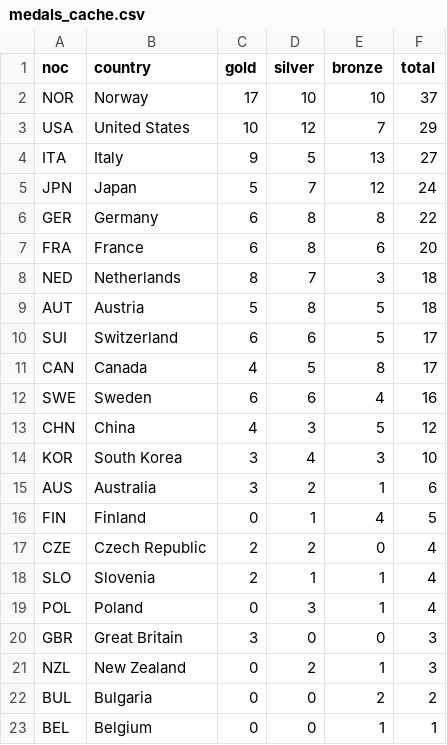
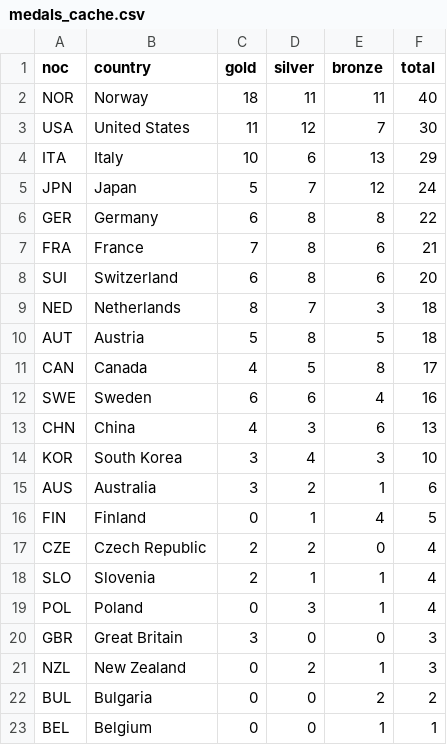
Before and after one commit to smcgsmith/medal-tracker, a CSV file: data/medals_cache.csv, drawn as a sheet.

```diff
--- a/data/medals_cache.csv
+++ b/data/medals_cache.csv
@@ -1,14 +1,14 @@
 noc,country,gold,silver,bronze,total
-NOR,Norway,17,10,10,37
-USA,United States,10,12,7,29
-ITA,Italy,9,5,13,27
+NOR,Norway,18,11,11,40
+USA,United States,11,12,7,30
+ITA,Italy,10,6,13,29
 JPN,Japan,5,7,12,24
 GER,Germany,6,8,8,22
-FRA,France,6,8,6,20
+FRA,France,7,8,6,21
+SUI,Switzerland,6,8,6,20
 NED,Netherlands,8,7,3,18
 AUT,Austria,5,8,5,18
-SUI,Switzerland,6,6,5,17
 CAN,Canada,4,5,8,17
 SWE,Sweden,6,6,4,16
-CHN,China,4,3,5,12
+CHN,China,4,3,6,13
 KOR,South Korea,3,4,3,10
```
Also changed, not shown: 1 other file.
